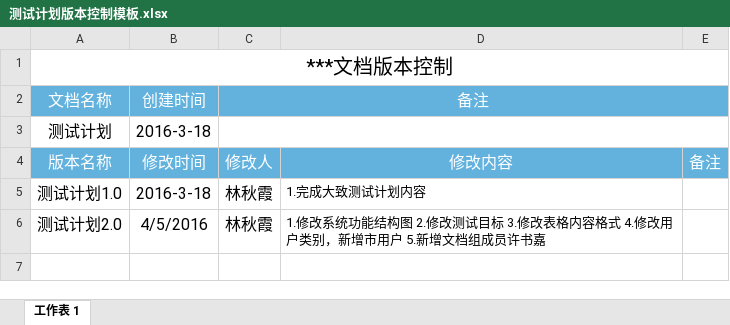
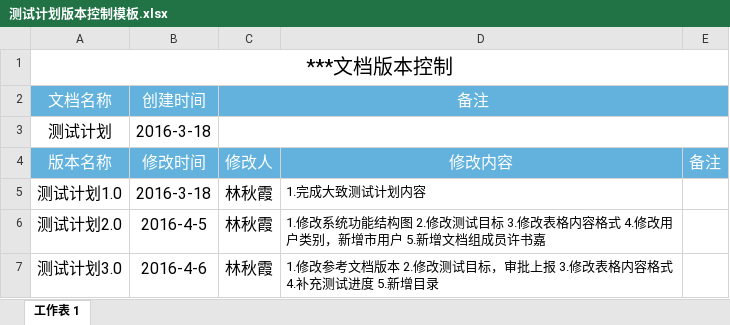
Before and after one commit to nmchgx/CM-Git, an Excel workbook: documents/7.测试计划/测试计划版本控制模板.xlsx, sheet 工作表 1, drawn as a sheet; values as stored, in another font and other column widths than the file's, no borders; the diff names each change by its address in the sheet, - before the commit and + after, or states it on an @@ line.

Commit message:
【《测试计划3.0》提交】

```diff
--- a/documents/7.测试计划/测试计划版本控制模板.xlsx (sheet 工作表 1)
+++ b/documents/7.测试计划/测试计划版本控制模板.xlsx (sheet 工作表 1)
-B6: 4/5/2016
+B6: 2016-4-5
+row 7: 测试计划3.0 | 2016-4-6 | 林秋霞 | 1.修改参考文档版本 2.修改测试目标，审批上报 3.修改表格内容格式 4.补充测试进度 5.新增目录
```
Also changed, not shown: 2 other files.
